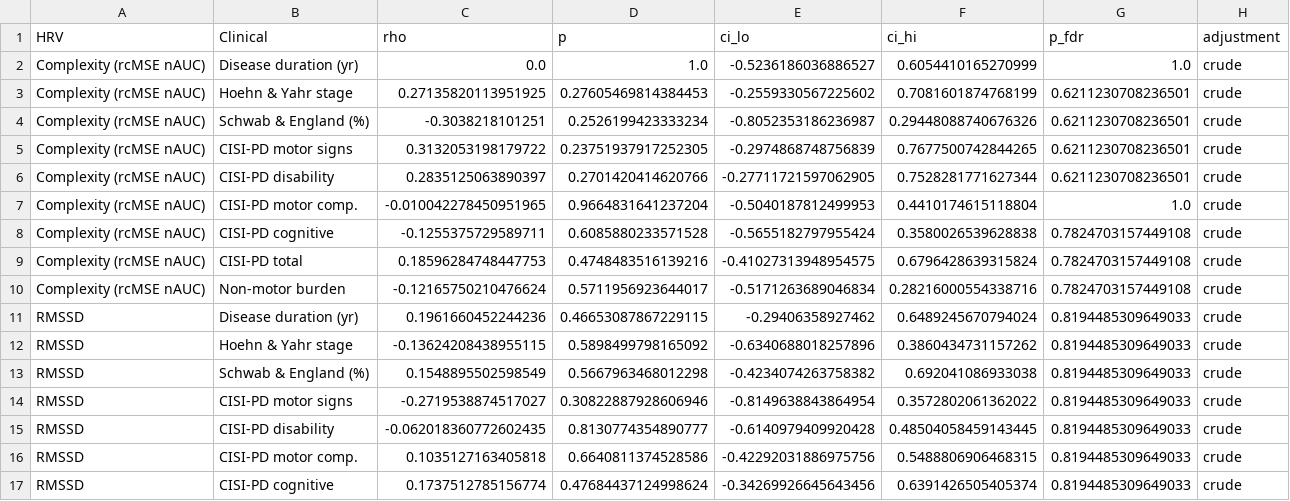
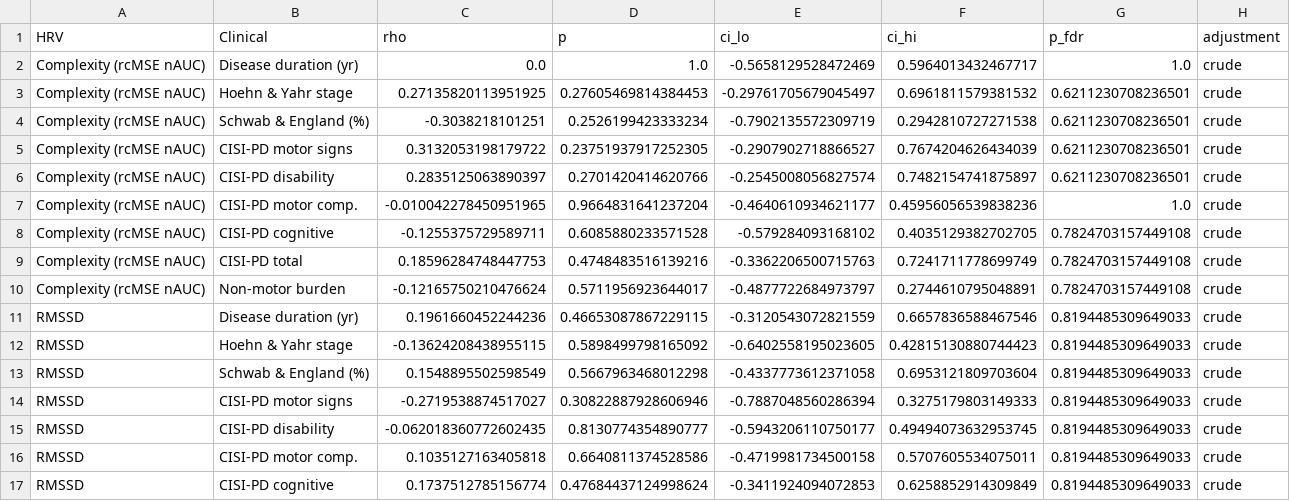
Before and after one commit to leonelmd/Multicenter_HRV_Complexity, a CSV file: figures/Figure8/figure8_correlations.csv, drawn as a sheet; only a part is shown; the diff covers the shown part only.

Commit message:
many figure updates

```diff
--- a/figures/Figure8/figure8_correlations.csv
+++ b/figures/Figure8/figure8_correlations.csv
@@ -1,17 +1,17 @@
 HRV,Clinical,rho,p,ci_lo,ci_hi,p_fdr,adjustment
-Complexity (rcMSE nAUC),Disease duration (yr),0.0,1.0,-0.5236186036886527,0.6054410165270999,1.0,crude
-Complexity (rcMSE nAUC),Hoehn & Yahr stage,0.27135820113951925,0.27605469814384453,-0.2559330567225602,0.7081601874768199,0.6211230708236501,crude
-Complexity (rcMSE nAUC),Schwab & England (%),-0.3038218101251,0.2526199423333234,-0.8052353186236987,0.29448088740676326,0.6211230708236501,crude
-Complexity (rcMSE nAUC),CISI-PD motor signs,0.3132053198179722,0.23751937917252305,-0.2974868748756839,0.7677500742844265,0.6211230708236501,crude
-Complexity (rcMSE nAUC),CISI-PD disability,0.2835125063890397,0.2701420414620766,-0.27711721597062905,0.7528281771627344,0.6211230708236501,crude
-Complexity (rcMSE nAUC),CISI-PD motor comp.,-0.010042278450951965,0.9664831641237204,-0.5040187812499953,0.4410174615118804,1.0,crude
-Complexity (rcMSE nAUC),CISI-PD cognitive,-0.1255375729589711,0.6085880233571528,-0.5655182797955424,0.3580026539628838,0.7824703157449108,crude
-Complexity (rcMSE nAUC),CISI-PD total,0.18596284748447753,0.4748483516139216,-0.41027313948954575,0.6796428639315824,0.7824703157449108,crude
-Complexity (rcMSE nAUC),Non-motor burden,-0.12165750210476624,0.5711956923644017,-0.5171263689046834,0.28216000554338716,0.7824703157449108,crude
-RMSSD,Disease duration (yr),0.1961660452244236,0.46653087867229115,-0.29406358927462,0.6489245670794024,0.8194485309649033,crude
-RMSSD,Hoehn & Yahr stage,-0.13624208438955115,0.5898499798165092,-0.6340688018257896,0.3860434731157262,0.8194485309649033,crude
-RMSSD,Schwab & England (%),0.1548895502598549,0.5667963468012298,-0.4234074263758382,0.692041086933038,0.8194485309649033,crude
-RMSSD,CISI-PD motor signs,-0.2719538874517027,0.30822887928606946,-0.8149638843864954,0.3572802061362022,0.8194485309649033,crude
-RMSSD,CISI-PD disability,-0.062018360772602435,0.8130774354890777,-0.6140979409920428,0.48504058459143445,0.8194485309649033,crude
-RMSSD,CISI-PD motor comp.,0.1035127163405818,0.6640811374528586,-0.42292031886975756,0.5488806906468315,0.8194485309649033,crude
-RMSSD,CISI-PD cognitive,0.1737512785156774,0.47684437124998624,-0.34269926645643456,0.6391426505405374,0.8194485309649033,crude
+Complexity (rcMSE nAUC),Disease duration (yr),0.0,1.0,-0.5658129528472469,0.5964013432467717,1.0,crude
+Complexity (rcMSE nAUC),Hoehn & Yahr stage,0.27135820113951925,0.27605469814384453,-0.29761705679045497,0.6961811579381532,0.6211230708236501,crude
+Complexity (rcMSE nAUC),Schwab & England (%),-0.3038218101251,0.2526199423333234,-0.7902135572309719,0.2942810727271538,0.6211230708236501,crude
+Complexity (rcMSE nAUC),CISI-PD motor signs,0.3132053198179722,0.23751937917252305,-0.2907902718866527,0.7674204626434039,0.6211230708236501,crude
+Complexity (rcMSE nAUC),CISI-PD disability,0.2835125063890397,0.2701420414620766,-0.2545008056827574,0.7482154741875897,0.6211230708236501,crude
+Complexity (rcMSE nAUC),CISI-PD motor comp.,-0.010042278450951965,0.9664831641237204,-0.4640610934621177,0.45956056539838236,1.0,crude
+Complexity (rcMSE nAUC),CISI-PD cognitive,-0.1255375729589711,0.6085880233571528,-0.579284093168102,0.4035129382702705,0.7824703157449108,crude
+Complexity (rcMSE nAUC),CISI-PD total,0.18596284748447753,0.4748483516139216,-0.3362206500715763,0.7241711778699749,0.7824703157449108,crude
+Complexity (rcMSE nAUC),Non-motor burden,-0.12165750210476624,0.5711956923644017,-0.4877722684973797,0.2744610795048891,0.7824703157449108,crude
+RMSSD,Disease duration (yr),0.1961660452244236,0.46653087867229115,-0.3120543072821559,0.6657836588467546,0.8194485309649033,crude
+RMSSD,Hoehn & Yahr stage,-0.13624208438955115,0.5898499798165092,-0.6402558195023605,0.42815130880744423,0.8194485309649033,crude
+RMSSD,Schwab & England (%),0.1548895502598549,0.5667963468012298,-0.4337773612371058,0.6953121809703604,0.8194485309649033,crude
+RMSSD,CISI-PD motor signs,-0.2719538874517027,0.30822887928606946,-0.7887048560286394,0.3275179803149333,0.8194485309649033,crude
+RMSSD,CISI-PD disability,-0.062018360772602435,0.8130774354890777,-0.5943206110750177,0.49494073632953745,0.8194485309649033,crude
+RMSSD,CISI-PD motor comp.,0.1035127163405818,0.6640811374528586,-0.4719981734500158,0.5707605534075011,0.8194485309649033,crude
+RMSSD,CISI-PD cognitive,0.1737512785156774,0.47684437124998624,-0.3411924094072853,0.6258852914309849,0.8194485309649033,crude
```
Also changed, not shown: 76 edited cells elsewhere in this file, 15 other files.
